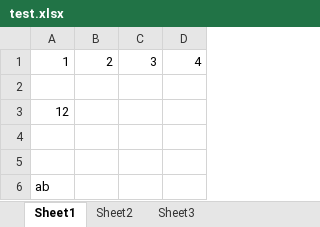
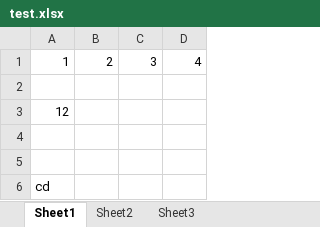
Before and after one commit to minwei04294/Test, an Excel workbook: test.xlsx, sheet Sheet1, drawn as a sheet; values as stored, in another font and other column widths than the file's, no borders; the diff names each change by its address in the sheet, - before the commit and + after, or states it on an @@ line.

Commit message:
cd

```diff
--- a/test.xlsx (sheet Sheet1)
+++ b/test.xlsx (sheet Sheet1)
-A6: ab
+A6: cd
```
